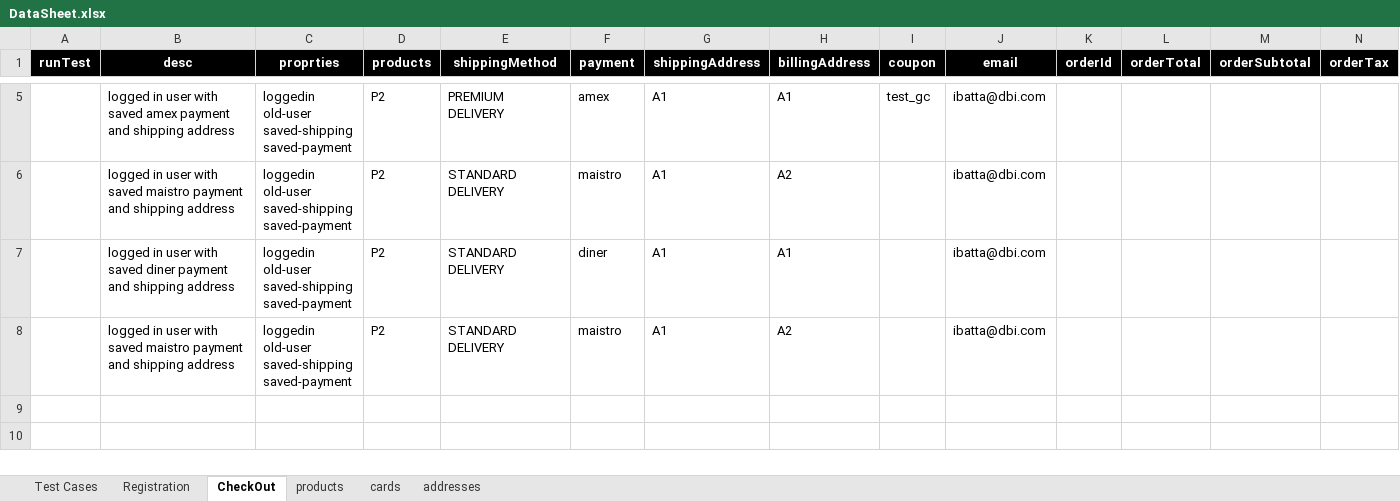
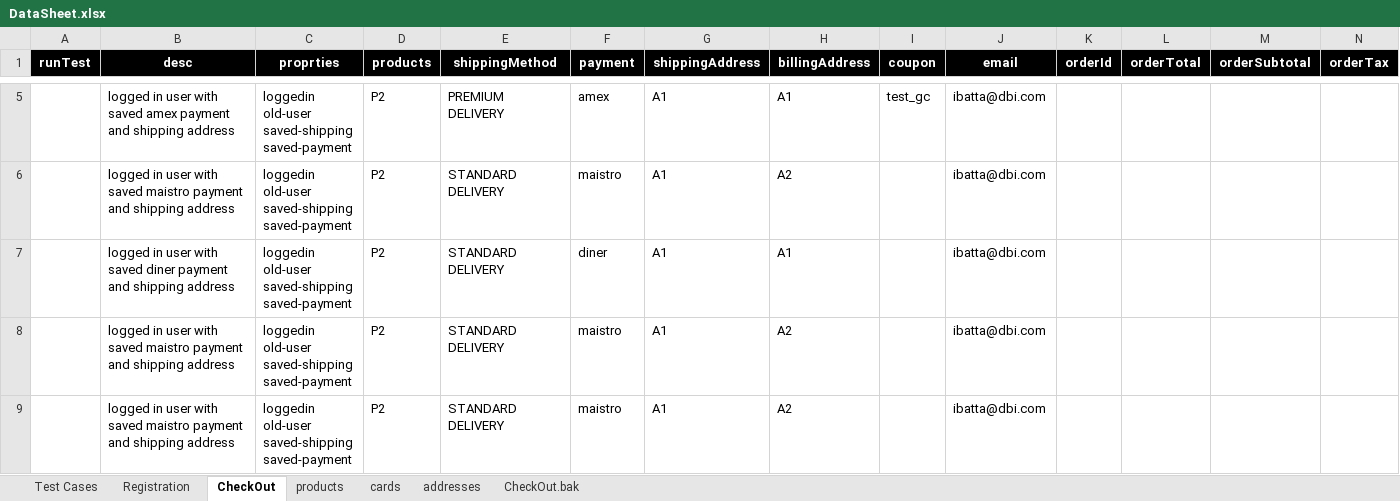
Before and after one commit to walahamad/CBISmoke, an Excel workbook: src/com/generic/config/DataSheet.xlsx, sheet CheckOut, drawn as a sheet; only a part is shown, gaps mark what is left out; values as stored, in another font and other column widths than the file's, no borders; rows hold the shown columns only; ↵ is a line break in a cell; the diff names each change by its address in the sheet, - before the commit and + after, or states it on an @@ line.

```diff
--- a/src/com/generic/config/DataSheet.xlsx (sheet CheckOut)
+++ b/src/com/generic/config/DataSheet.xlsx (sheet CheckOut)
+sheet tab: CheckOut.bak
+row 9:  | logged in user with saved maistro payment and shipping address | loggedin ↵ old-user ↵ saved-shipping ↵ saved-payment | P2 | STANDARD DELIVERY | maistro | A1 | A2 |  | ibatta@dbi.com
```
Also changed, not shown: 13 other files.
